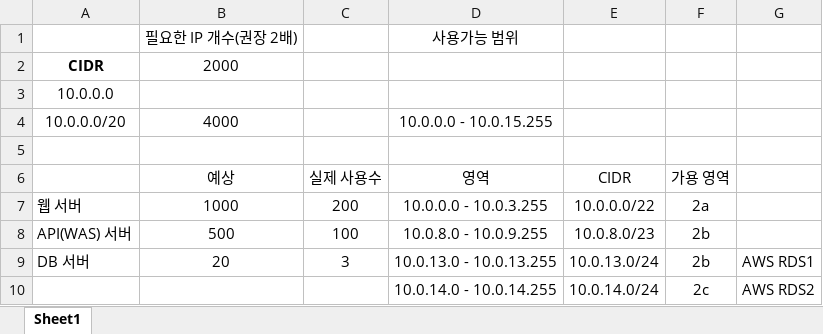
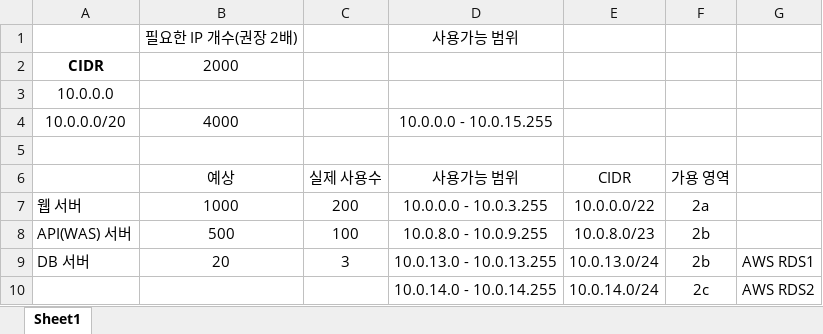
Before and after one commit to gimdaun/Cloud-MSA, an Excel workbook: 20220207/김다운_20220207_NACL.xlsx, sheet Sheet1, drawn as a sheet; values as stored, in another font and other column widths than the file's, no borders; the diff names each change by its address in the sheet, - before the commit and + after, or states it on an @@ line.

Commit message:
Add files via upload

```diff
--- a/20220207/김다운_20220207_NACL.xlsx (sheet Sheet1)
+++ b/20220207/김다운_20220207_NACL.xlsx (sheet Sheet1)
-D6: 영역
+D6: 사용가능 범위
```
